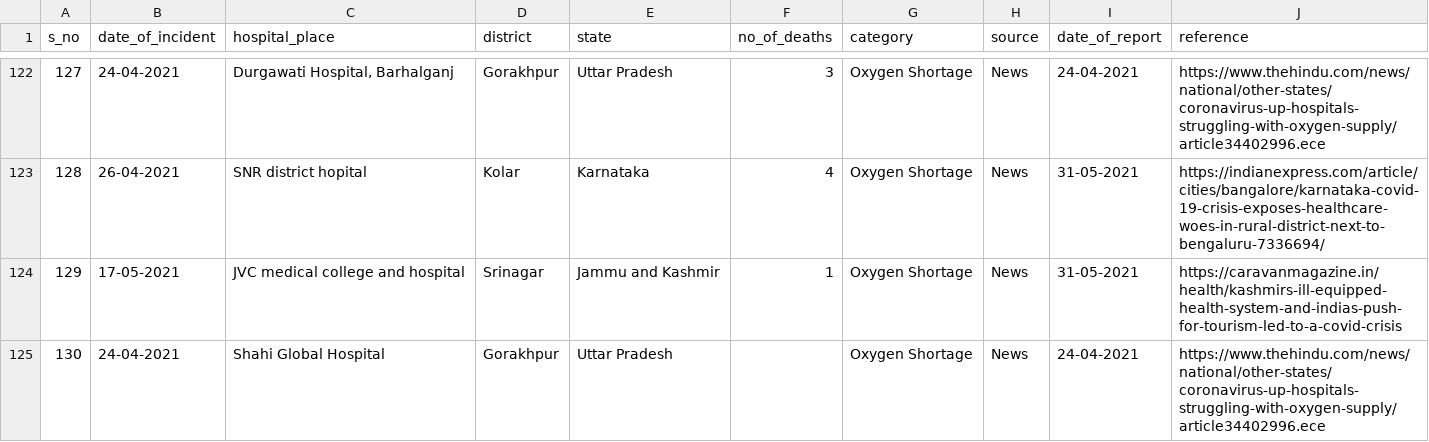
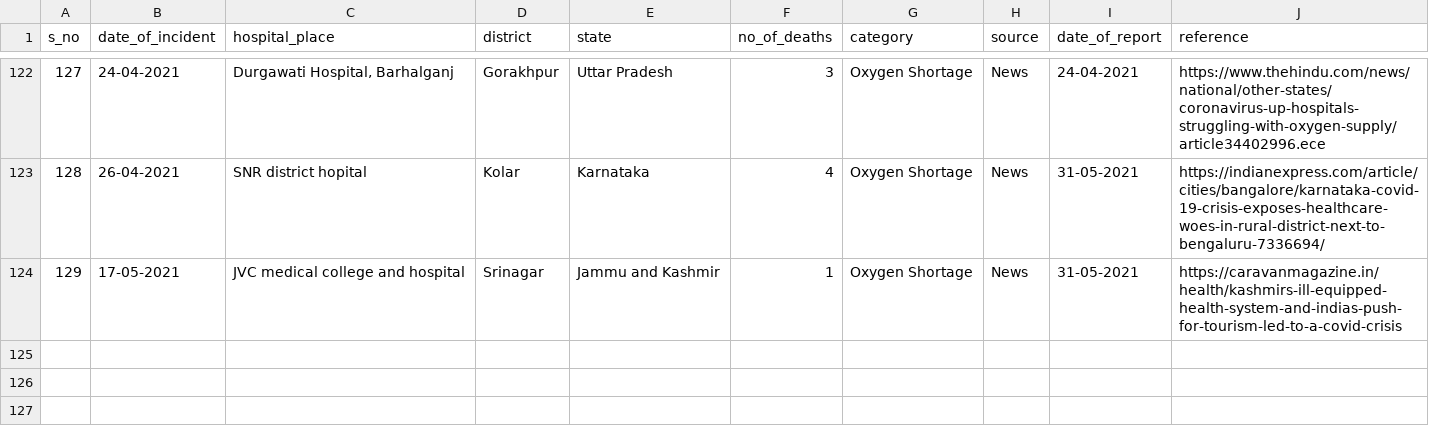
Before and after one commit to datameet/covid19, a CSV file: data/oxygen_shortage_deaths_in_india.csv, drawn as a sheet; only a part is shown, gaps mark what is left out; the diff names each change by its address in the sheet, - before the commit and + after, or states it on an @@ line.

Commit message:
remove row 130

```diff
--- a/data/oxygen_shortage_deaths_in_india.csv
+++ b/data/oxygen_shortage_deaths_in_india.csv
-row 125: 130 | 24-04-2021 | Shahi Global Hospital | Gorakhpur | Uttar Pradesh |  | Oxygen Shortage | News | 24-04-2021 | https://www.thehindu.com/news/national/other-states/coronavirus-up-hospitals-struggling-with-oxygen-supply/article34402996.ece
```
